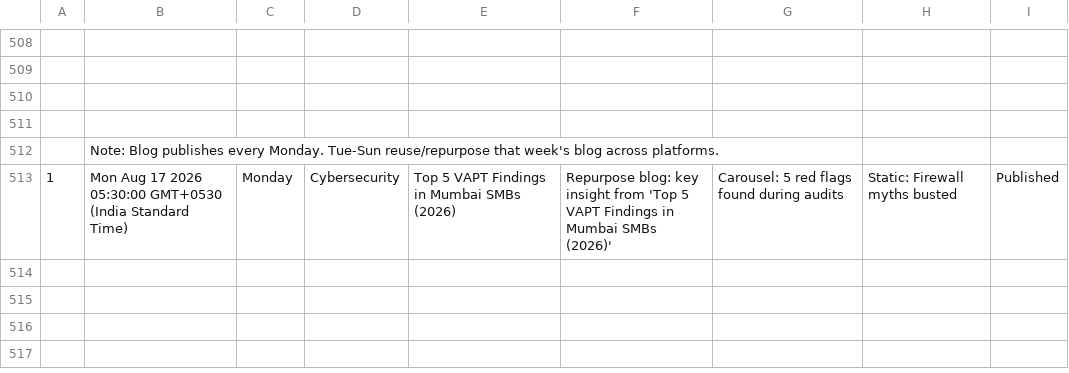
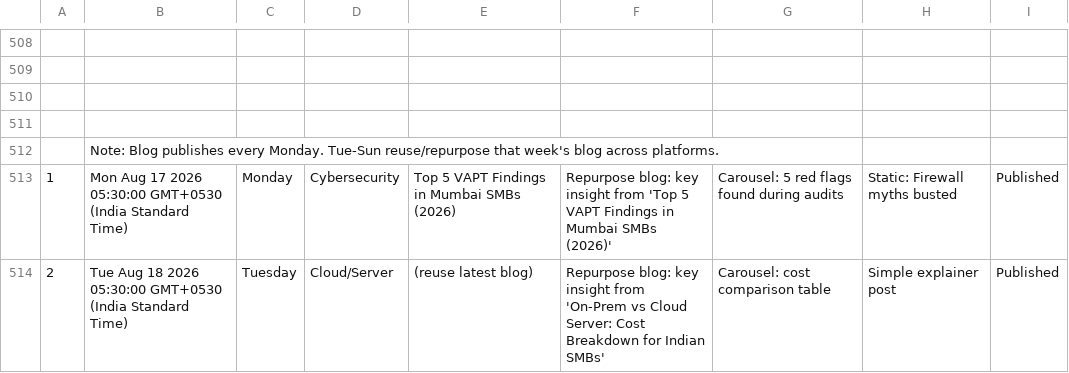
Before and after one commit to zyvanaenterprise/Activepieces, a CSV file: Zyvana Content Calendar Live.csv, drawn as a sheet; only a part is shown, gaps mark what is left out; the diff names each change by its address in the sheet, - before the commit and + after, or states it on an @@ line.

Commit message:
Auto-update: row published (key="2")

```diff
--- a/Zyvana Content Calendar Live.csv
+++ b/Zyvana Content Calendar Live.csv
+row 514: 2 | Tue Aug 18 2026 05:30:00 GMT+0530 (India Standard Time) | Tuesday | Cloud/Server | (reuse latest blog) | Repurpose blog: key insight from 'On-Prem vs Cloud Server: Cost Breakdown for Indian SMBs' | Carousel: cost comparison table | Simple explainer post | Published
```
